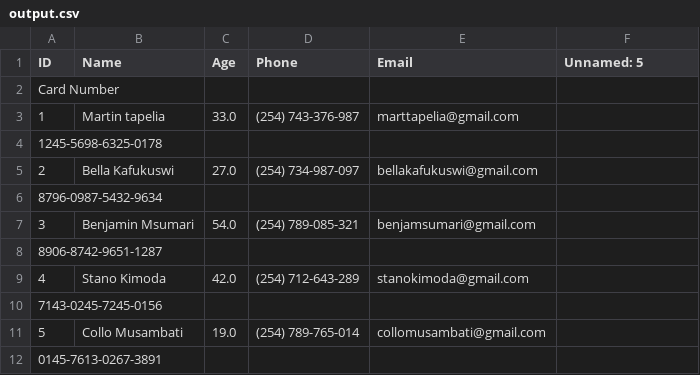
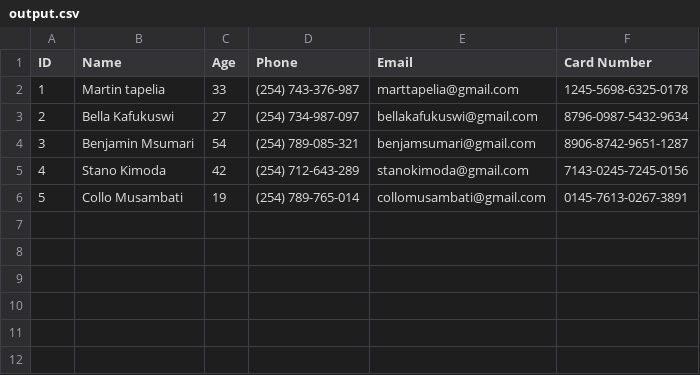
Before and after one commit to jeffmakuto/data-masking, a CSV file: output.csv, drawn as a sheet.

Commit message:
Updates

```diff
--- a/output.csv
+++ b/output.csv
@@ -1,12 +1,6 @@
-    ID,Name,Age,Phone,Email,Unnamed: 5
-    Card Number,,,,,
-    1,Martin tapelia,33.0,(254) 743-376-987,marttapelia@gmail.com,
-    1245-5698-6325-0178,,,,,
-    2,Bella Kafukuswi,27.0,(254) 734-987-097,bellakafukuswi@gmail.com,
-    8796-0987-5432-9634,,,,,
-    3,Benjamin Msumari,54.0,(254) 789-085-321,benjamsumari@gmail.com,
-    8906-8742-9651-1287,,,,,
-    4,Stano Kimoda,42.0,(254) 712-643-289,stanokimoda@gmail.com,
-    7143-0245-7245-0156,,,,,
-    5,Collo Musambati,19.0,(254) 789-765-014,collomusambati@gmail.com,
-    0145-7613-0267-3891,,,,,
+ID,Name,Age,Phone,Email,Card Number
+1,Martin tapelia,33,(254) 743-376-987,marttapelia@gmail.com,1245-5698-6325-0178
+2,Bella Kafukuswi,27,(254) 734-987-097,bellakafukuswi@gmail.com,8796-0987-5432-9634
+3,Benjamin Msumari,54,(254) 789-085-321,benjamsumari@gmail.com,8906-8742-9651-1287
+4,Stano Kimoda,42,(254) 712-643-289,stanokimoda@gmail.com,7143-0245-7245-0156
+5,Collo Musambati,19,(254) 789-765-014,collomusambati@gmail.com,0145-7613-0267-3891
```
